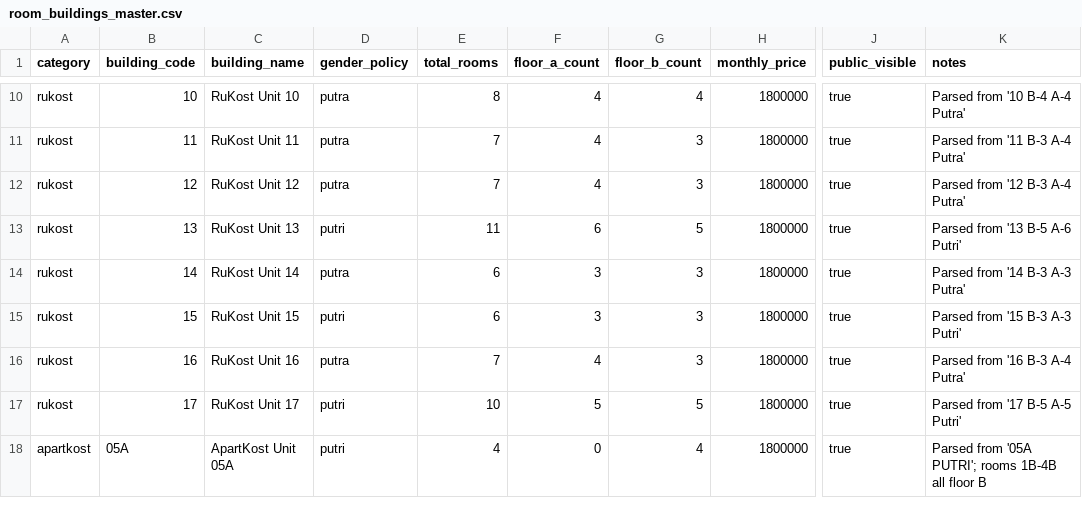
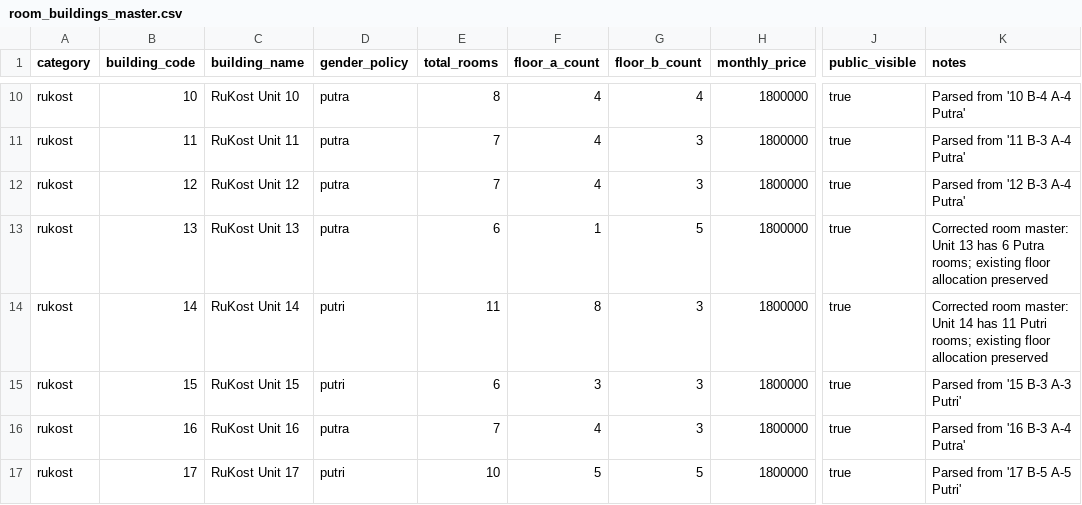
Before and after one commit to hanlol01/Granada-Kost-Platform, a CSV file: docs/05-master-data/room-master/normalized/room_buildings_master.csv, drawn as a sheet; only a part is shown, gaps mark what is left out; the shorter side is filled out with more unchanged rows; the diff names each change by its address in the sheet, - before the commit and + after, or states it on an @@ line.

Commit message:
fix: perbaikan nomor kamar unit13

```diff
--- a/docs/05-master-data/room-master/normalized/room_buildings_master.csv
+++ b/docs/05-master-data/room-master/normalized/room_buildings_master.csv
-D13 (gender_policy): putri
+D13 (gender_policy): putra
-E13 (total_rooms): 11
+E13 (total_rooms): 6
-F13 (floor_a_count): 6
+F13 (floor_a_count): 1
-K13 (notes): Parsed from '13 B-5 A-6 Putri'
+K13 (notes): Corrected room master: Unit 13 has 6 Putra rooms; existing floor allocation preserved
-D14 (gender_policy): putra
+D14 (gender_policy): putri
-E14 (total_rooms): 6
+E14 (total_rooms): 11
-F14 (floor_a_count): 3
+F14 (floor_a_count): 8
-K14 (notes): Parsed from '14 B-3 A-3 Putra'
+K14 (notes): Corrected room master: Unit 14 has 11 Putri rooms; existing floor allocation preserved
```
Also changed, not shown: docs/05-master-data/room-master/normalized/rooms_master_normalized.csv, 10 other files.
